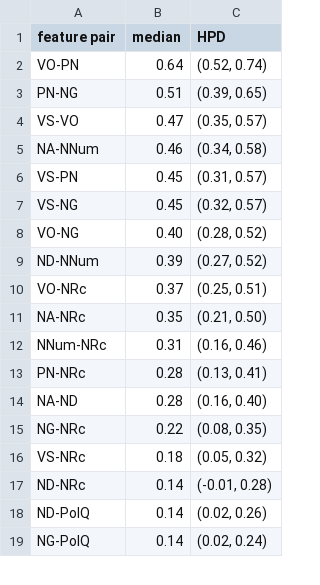
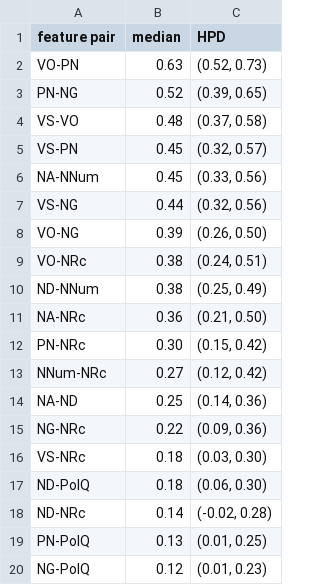
Before and after one commit to hkauhanen/sanguche, a CSV file: results/wals/correlations.csv, drawn as a sheet; only a part is shown; the diff covers the shown part only.

```diff
--- a/results/wals/correlations.csv
+++ b/results/wals/correlations.csv
@@ -1,19 +1,20 @@
 feature pair,median,HPD
-VO-PN,0.64,"(0.52, 0.74)"
-PN-NG,0.51,"(0.39, 0.65)"
-VS-VO,0.47,"(0.35, 0.57)"
-NA-NNum,0.46,"(0.34, 0.58)"
-VS-PN,0.45,"(0.31, 0.57)"
-VS-NG,0.45,"(0.32, 0.57)"
-VO-NG,0.40,"(0.28, 0.52)"
-ND-NNum,0.39,"(0.27, 0.52)"
-VO-NRc,0.37,"(0.25, 0.51)"
-NA-NRc,0.35,"(0.21, 0.50)"
-NNum-NRc,0.31,"(0.16, 0.46)"
-PN-NRc,0.28,"(0.13, 0.41)"
-NA-ND,0.28,"(0.16, 0.40)"
-NG-NRc,0.22,"(0.08, 0.35)"
-VS-NRc,0.18,"(0.05, 0.32)"
-ND-NRc,0.14,"(-0.01, 0.28)"
-ND-PolQ,0.14,"(0.02, 0.26)"
-NG-PolQ,0.14,"(0.02, 0.24)"
+VO-PN,0.63,"(0.52, 0.73)"
+PN-NG,0.52,"(0.39, 0.65)"
+VS-VO,0.48,"(0.37, 0.58)"
+VS-PN,0.45,"(0.32, 0.57)"
+NA-NNum,0.45,"(0.33, 0.56)"
+VS-NG,0.44,"(0.32, 0.56)"
+VO-NG,0.39,"(0.26, 0.50)"
+VO-NRc,0.38,"(0.24, 0.51)"
+ND-NNum,0.38,"(0.25, 0.49)"
+NA-NRc,0.36,"(0.21, 0.50)"
+PN-NRc,0.30,"(0.15, 0.42)"
+NNum-NRc,0.27,"(0.12, 0.42)"
+NA-ND,0.25,"(0.14, 0.36)"
+NG-NRc,0.22,"(0.09, 0.36)"
+VS-NRc,0.18,"(0.03, 0.30)"
+ND-PolQ,0.18,"(0.06, 0.30)"
+ND-NRc,0.14,"(-0.02, 0.28)"
+PN-PolQ,0.13,"(0.01, 0.25)"
+NG-PolQ,0.12,"(0.01, 0.23)"
```
Also changed, not shown: 7 added rows, 8 removed rows and 34 edited cells elsewhere in this file, results/wals/bfCorr.csv, 4 other files.
